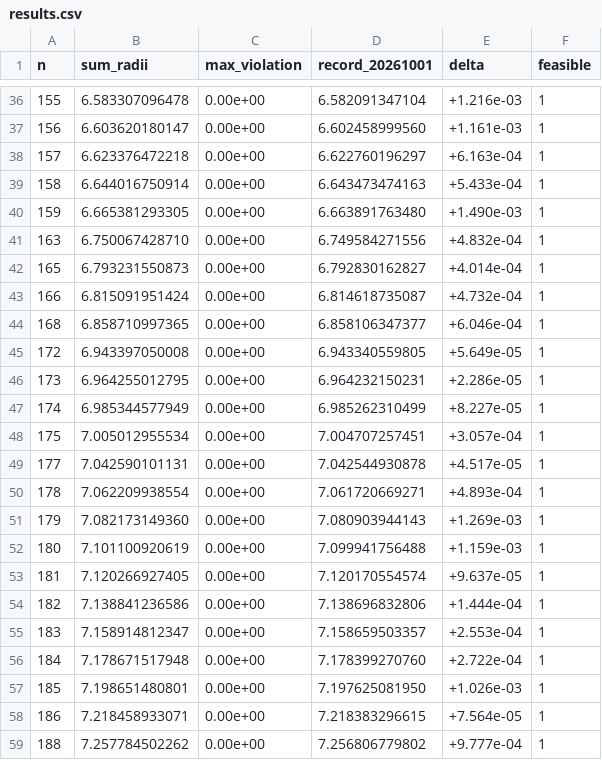
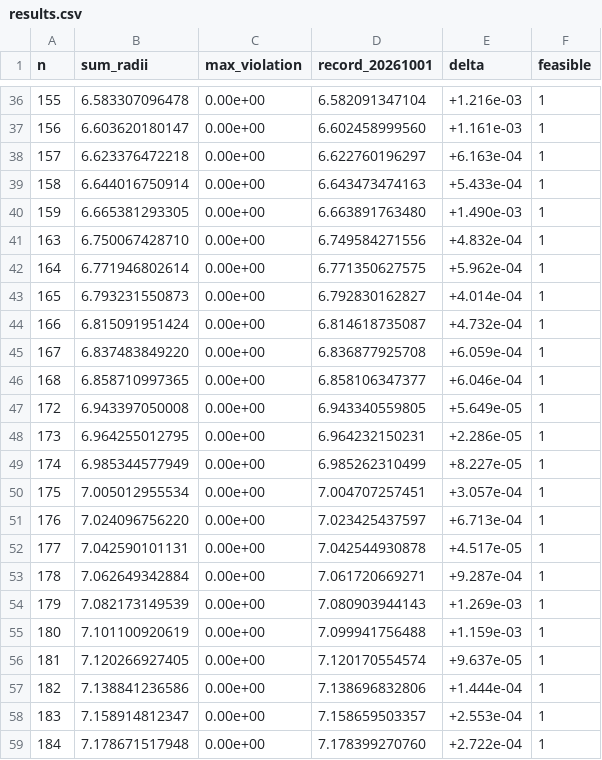
Before and after one commit to jasonzliang/circle-packing-sota, a CSV file: sota/si-v2-20261001-n101-200/results.csv, drawn as a sheet; only a part is shown, gaps mark what is left out; the shorter side is filled out with more unchanged rows.

```diff
--- a/sota/si-v2-20261001-n101-200/results.csv
+++ b/sota/si-v2-20261001-n101-200/results.csv
@@ -41,4 +41,6 @@ n,sum_radii,max_violation,record_20261001,delta,feasible
 163,6.750067428710,0.00e+00,6.749584271556,+4.832e-04,1
+164,6.771946802614,0.00e+00,6.771350627575,+5.962e-04,1
 165,6.793231550873,0.00e+00,6.792830162827,+4.014e-04,1
 166,6.815091951424,0.00e+00,6.814618735087,+4.732e-04,1
+167,6.837483849220,0.00e+00,6.836877925708,+6.059e-04,1
 168,6.858710997365,0.00e+00,6.858106347377,+6.046e-04,1
@@ -48,5 +50,6 @@ n,sum_radii,max_violation,record_20261001,delta,feasible
 175,7.005012955534,0.00e+00,7.004707257451,+3.057e-04,1
+176,7.024096756220,0.00e+00,7.023425437597,+6.713e-04,1
 177,7.042590101131,0.00e+00,7.042544930878,+4.517e-05,1
-178,7.062209938554,0.00e+00,7.061720669271,+4.893e-04,1
-179,7.082173149360,0.00e+00,7.080903944143,+1.269e-03,1
+178,7.062649342884,0.00e+00,7.061720669271,+9.287e-04,1
+179,7.082173149539,0.00e+00,7.080903944143,+1.269e-03,1
 180,7.101100920619,0.00e+00,7.099941756488,+1.159e-03,1
```
Also changed, not shown: 13 other files.
